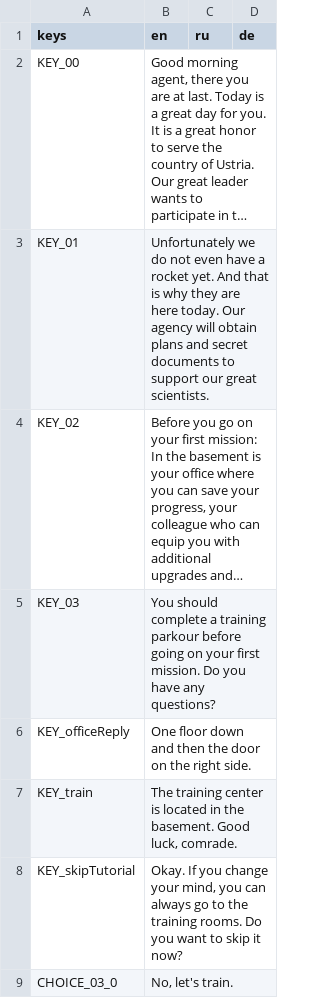
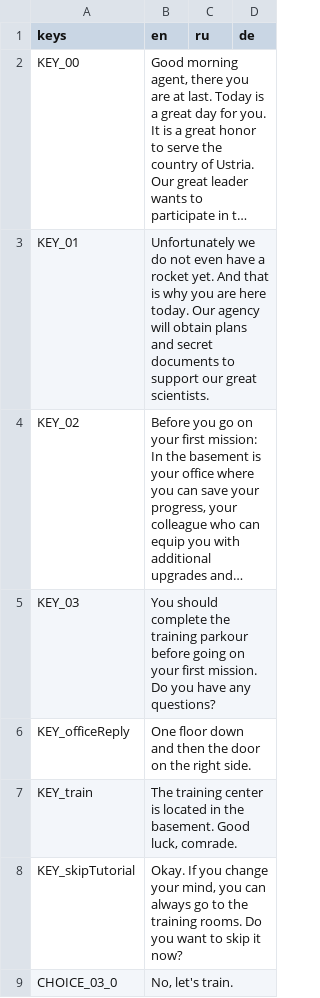
Before and after one commit to NimbleBeasts/NbMoonshot, a CSV file: Translations/NPC/BossTranslations.csv, drawn as a sheet; only a part is shown; long unchanged cells end in …; the diff names each change by its address in the sheet, - before the commit and + after, or states it on an @@ line.

```diff
--- a/Translations/NPC/BossTranslations.csv
+++ b/Translations/NPC/BossTranslations.csv
-B3 (en): …is why they are here…
+B3 (en): …is why you are here…
-B5 (en): …should complete a training parkour…
+B5 (en): …should complete the training parkour…
```
Also changed, not shown: 1 other file.
